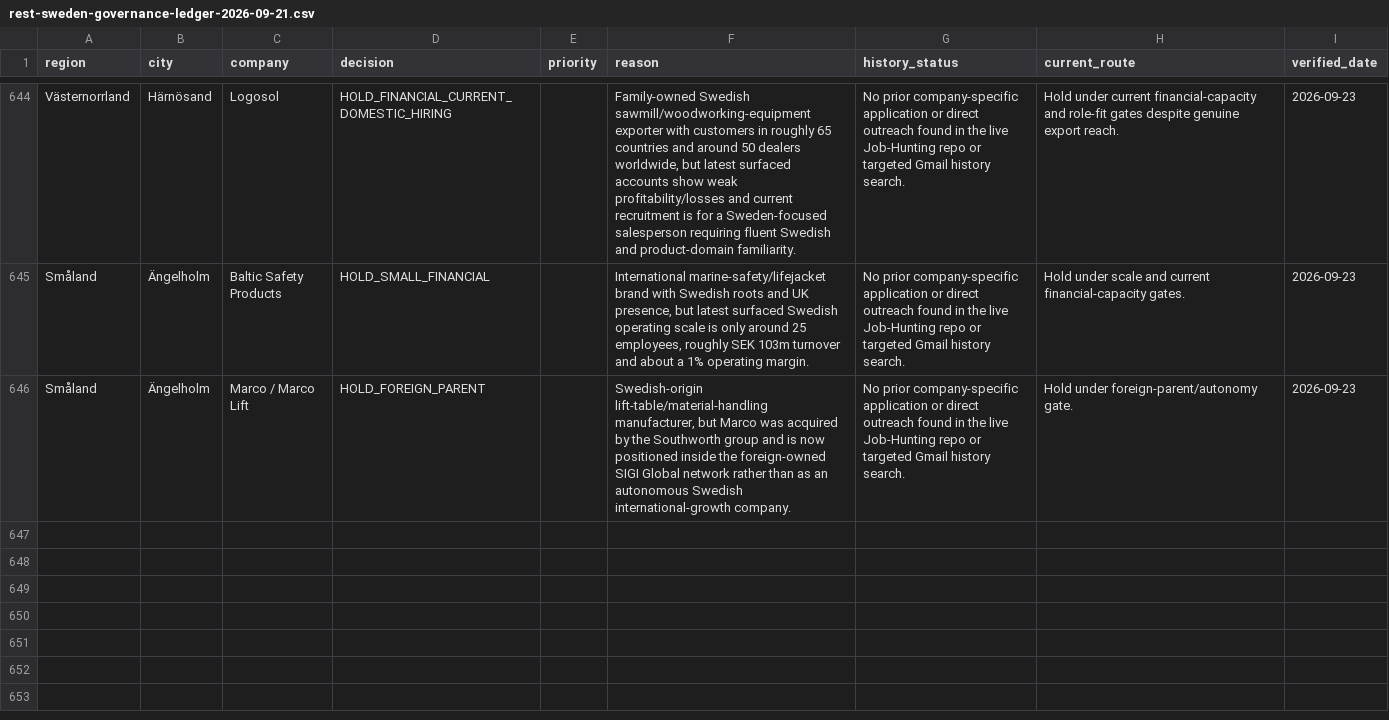
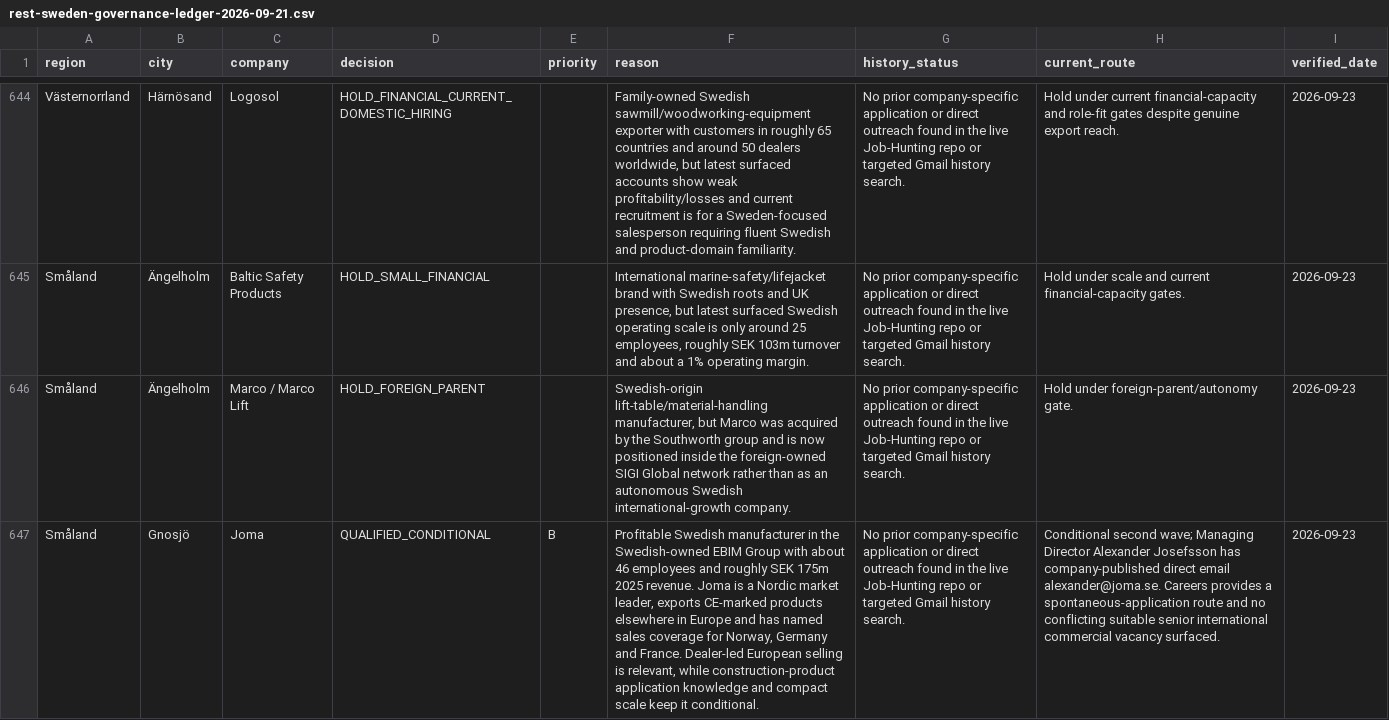
Before and after one commit to Pomeroi9Langmaid/Job-Hunting, a CSV file: data/rest-sweden-governance-ledger-2026-09-21.csv, drawn as a sheet; only a part is shown, gaps mark what is left out; the diff names each change by its address in the sheet, - before the commit and + after, or states it on an @@ line.

Commit message:
Qualify Joma in Sweden governance

```diff
--- a/data/rest-sweden-governance-ledger-2026-09-21.csv
+++ b/data/rest-sweden-governance-ledger-2026-09-21.csv
+row 647: Småland | Gnosjö | Joma | QUALIFIED_CONDITIONAL | B | Profitable Swedish manufacturer in the Swedish-owned EBIM Group with about 46 employees and roughly SEK 175m 2025 revenue. Joma is a Nordic market leader, exports CE-marked products elsewhere in Europe and has named sales coverage for Norway, Germany and France. Dealer-led European selling is relevant, while construction-product application knowledge and compact scale keep it conditional. | No prior company-specific application or direct outreach found in the live Job-Hunting repo or targeted Gmail history search. | Conditional second wave; Managing Director Alexander Josefsson has company-published direct email alexander@joma.se. Careers provides a spontaneous-application route and no conflicting suitable senior international commercial vacancy surfaced. | 2026-09-23
```
